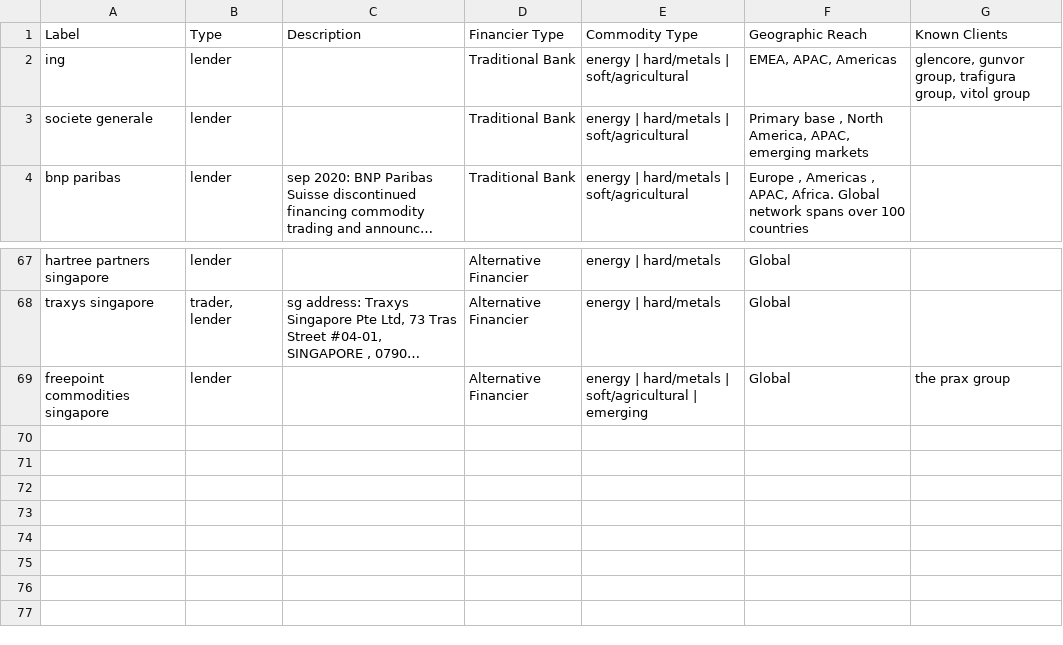
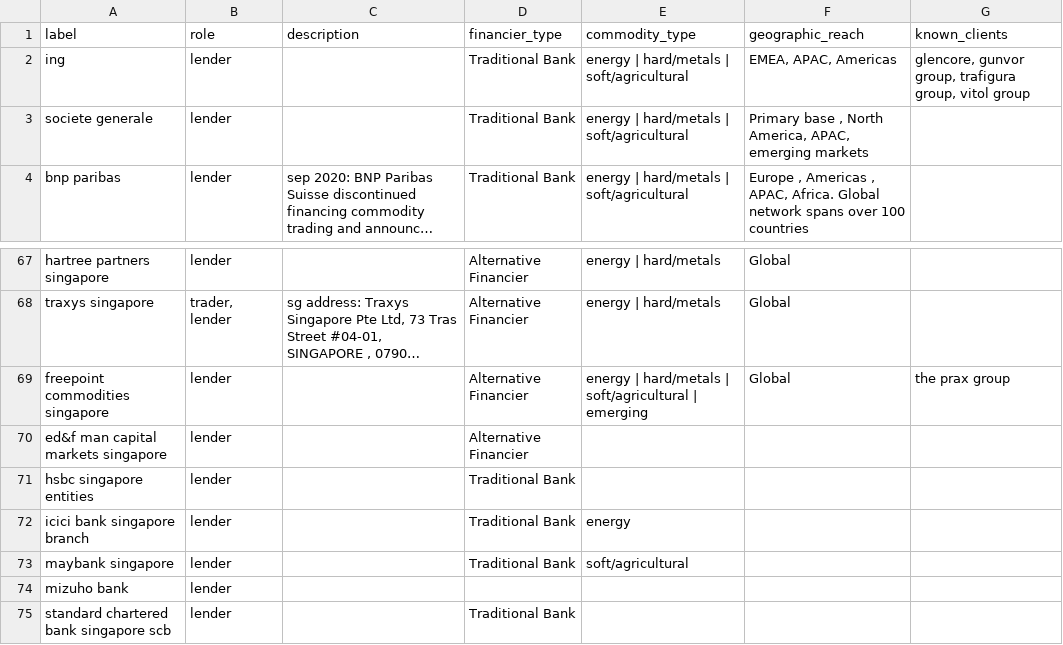
Before and after one commit to Mona212004/sna_trader_financier_lawyer, a CSV file: 4_kumu_struct/node_list3.csv, drawn as a sheet; only a part is shown, gaps mark what is left out; long unchanged cells end in …; removed rows and columns are numbered as before the commit, all else as after; the diff covers the shown part only; the diff names each change by its address in the sheet, - before the commit and + after, or states it on an @@ line.

```diff
--- a/4_kumu_struct/node_list3.csv
+++ b/4_kumu_struct/node_list3.csv
-row 1: Label | Type | Description | Financier Type | Commodity Type | Geographic Reach | Known Clients
+row 1: label | role | description | financier_type | commodity_type | geographic_reach | known_clients
+row 70: ed&f man capital markets singapore | lender |  | Alternative Financier
+row 71: hsbc singapore entities | lender |  | Traditional Bank
+row 72: icici bank singapore branch | lender |  | Traditional Bank | energy
+row 73: maybank singapore | lender |  | Traditional Bank | soft/agricultural
+row 74: mizuho bank | lender
+row 75: standard chartered bank singapore scb | lender |  | Traditional Bank
```
Also changed, not shown: 13 edited cells elsewhere in this file, 4_kumu_struct/edge_list.csv, 4_kumu_struct/node_list1.csv, 8 other files.
